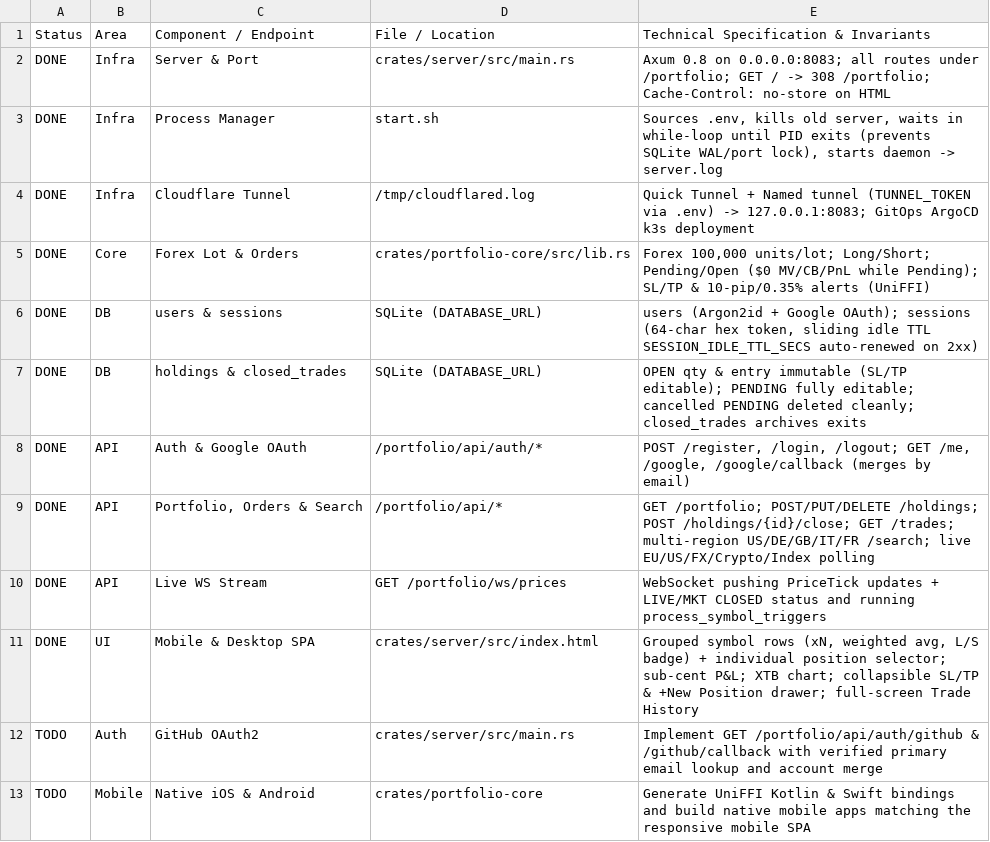
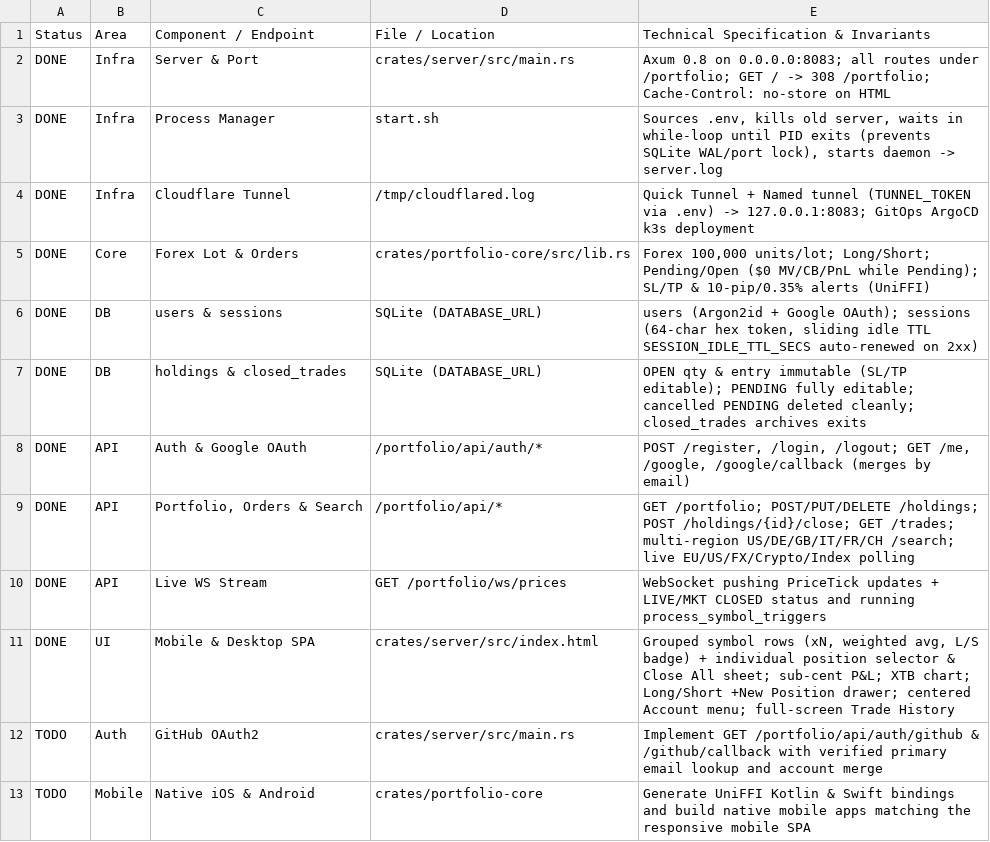
Before and after one commit to IvayloB84/rust-portfolio-app, a CSV file: docs/project_state.csv, drawn as a sheet; only a part is shown.

Commit message:
feat(ui,market,docs): grouped positions, Long/Short new orders, EU search/quotes, sub-cent P&L & synced Backstage/sheet docs

```diff
--- a/docs/project_state.csv
+++ b/docs/project_state.csv
@@ -8,5 +8,5 @@ DONE,DB,holdings & closed_trades,SQLite (DATABASE_URL),OPEN qty & entry immutabl
 DONE,API,Auth & Google OAuth,/portfolio/api/auth/*,"POST /register, /login, /logout; GET /me, /google, /google/callback (merges by email)"
-DONE,API,"Portfolio, Orders & Search",/portfolio/api/*,GET /portfolio; POST/PUT/DELETE /holdings; POST /holdings/{id}/close; GET /trades; multi-region US/DE/GB/IT/FR /search; live EU/US/FX/Crypto/Index polling
+DONE,API,"Portfolio, Orders & Search",/portfolio/api/*,GET /portfolio; POST/PUT/DELETE /holdings; POST /holdings/{id}/close; GET /trades; multi-region US/DE/GB/IT/FR/CH /search; live EU/US/FX/Crypto/Index polling
 DONE,API,Live WS Stream,GET /portfolio/ws/prices,WebSocket pushing PriceTick updates + LIVE/MKT CLOSED status and running process_symbol_triggers
-DONE,UI,Mobile & Desktop SPA,crates/server/src/index.html,"Grouped symbol rows (xN, weighted avg, L/S badge) + individual position selector; sub-cent P&L; XTB chart; collapsible SL/TP & +New Position drawer; full-screen Trade History"
+DONE,UI,Mobile & Desktop SPA,crates/server/src/index.html,"Grouped symbol rows (xN, weighted avg, L/S badge) + individual position selector & Close All sheet; sub-cent P&L; XTB chart; Long/Short +New Position drawer; centered Account menu; full-screen Trade History"
 TODO,Auth,GitHub OAuth2,crates/server/src/main.rs,Implement GET /portfolio/api/auth/github & /github/callback with verified primary email lookup and account merge
```
Also changed, not shown: 3 other files.
